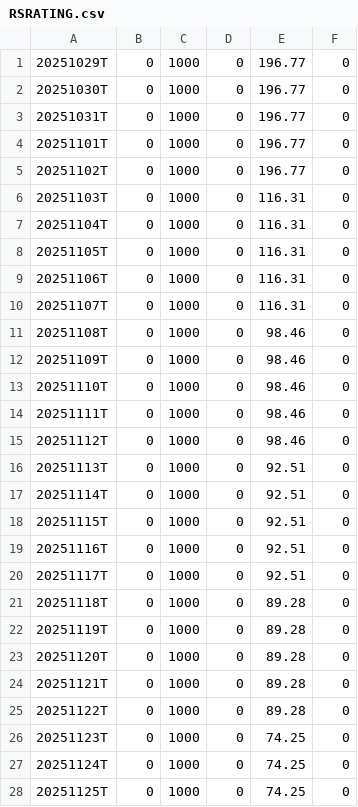
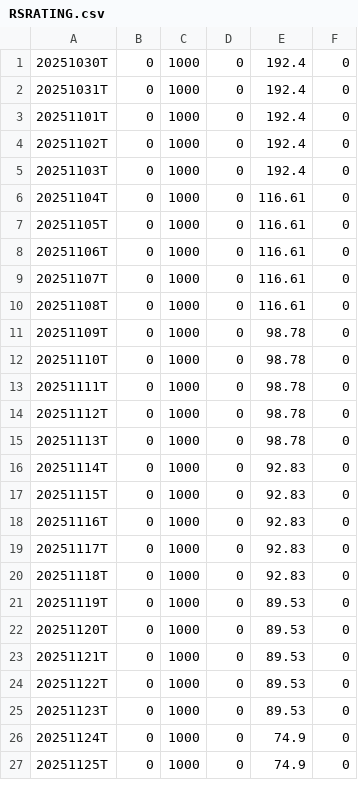
Before and after one commit to dhruvisha0518/output, a CSV file: output/RSRATING.csv, drawn as a sheet; only a part is shown; the diff covers the shown part only.

```diff
--- a/output/RSRATING.csv
+++ b/output/RSRATING.csv
@@ -1,28 +1,27 @@
-20251029T,0,1000,0,196.77,0
-20251030T,0,1000,0,196.77,0
-20251031T,0,1000,0,196.77,0
-20251101T,0,1000,0,196.77,0
-20251102T,0,1000,0,196.77,0
-20251103T,0,1000,0,116.31,0
-20251104T,0,1000,0,116.31,0
-20251105T,0,1000,0,116.31,0
-20251106T,0,1000,0,116.31,0
-20251107T,0,1000,0,116.31,0
-20251108T,0,1000,0,98.46,0
-20251109T,0,1000,0,98.46,0
-20251110T,0,1000,0,98.46,0
-20251111T,0,1000,0,98.46,0
-20251112T,0,1000,0,98.46,0
-20251113T,0,1000,0,92.51,0
-20251114T,0,1000,0,92.51,0
-20251115T,0,1000,0,92.51,0
-20251116T,0,1000,0,92.51,0
-20251117T,0,1000,0,92.51,0
-20251118T,0,1000,0,89.28,0
-20251119T,0,1000,0,89.28,0
-20251120T,0,1000,0,89.28,0
-20251121T,0,1000,0,89.28,0
-20251122T,0,1000,0,89.28,0
-20251123T,0,1000,0,74.25,0
-20251124T,0,1000,0,74.25,0
-20251125T,0,1000,0,74.25,0
+20251030T,0,1000,0,192.4,0
+20251031T,0,1000,0,192.4,0
+20251101T,0,1000,0,192.4,0
+20251102T,0,1000,0,192.4,0
+20251103T,0,1000,0,192.4,0
+20251104T,0,1000,0,116.61,0
+20251105T,0,1000,0,116.61,0
+20251106T,0,1000,0,116.61,0
+20251107T,0,1000,0,116.61,0
+20251108T,0,1000,0,116.61,0
+20251109T,0,1000,0,98.78,0
+20251110T,0,1000,0,98.78,0
+20251111T,0,1000,0,98.78,0
+20251112T,0,1000,0,98.78,0
+20251113T,0,1000,0,98.78,0
+20251114T,0,1000,0,92.83,0
+20251115T,0,1000,0,92.83,0
+20251116T,0,1000,0,92.83,0
+20251117T,0,1000,0,92.83,0
+20251118T,0,1000,0,92.83,0
+20251119T,0,1000,0,89.53,0
+20251120T,0,1000,0,89.53,0
+20251121T,0,1000,0,89.53,0
+20251122T,0,1000,0,89.53,0
+20251123T,0,1000,0,89.53,0
+20251124T,0,1000,0,74.9,0
+20251125T,0,1000,0,74.9,0
```
Also changed, not shown: 1 added row and 7 edited cells elsewhere in this file, output/rs_industries.csv, output/rs_stocks_part1.csv, 2 other files.
